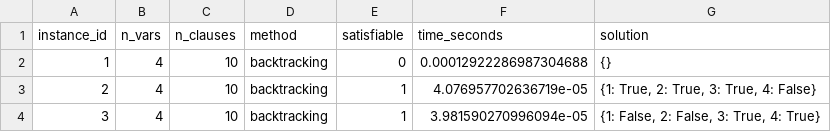
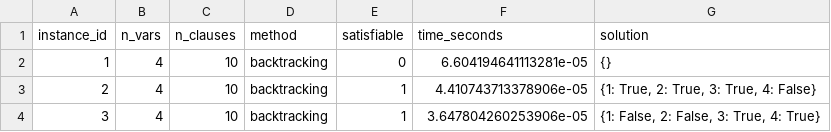
Before and after one commit to ajones2005/Project1-TOC, a CSV file: results/resultsfile.csv, drawn as a sheet.

```diff
--- a/results/resultsfile.csv
+++ b/results/resultsfile.csv
@@ -1,4 +1,4 @@
 instance_id,n_vars,n_clauses,method,satisfiable,time_seconds,solution
-1,4,10,backtracking,0,0.00012922286987304688,{}
-2,4,10,backtracking,1,4.076957702636719e-05,"{1: True, 2: True, 3: True, 4: False}"
-3,4,10,backtracking,1,3.981590270996094e-05,"{1: False, 2: False, 3: True, 4: True}"
+1,4,10,backtracking,0,6.604194641113281e-05,{}
+2,4,10,backtracking,1,4.410743713378906e-05,"{1: True, 2: True, 3: True, 4: False}"
+3,4,10,backtracking,1,3.647804260253906e-05,"{1: False, 2: False, 3: True, 4: True}"
```
Also changed, not shown: 3 other files.
